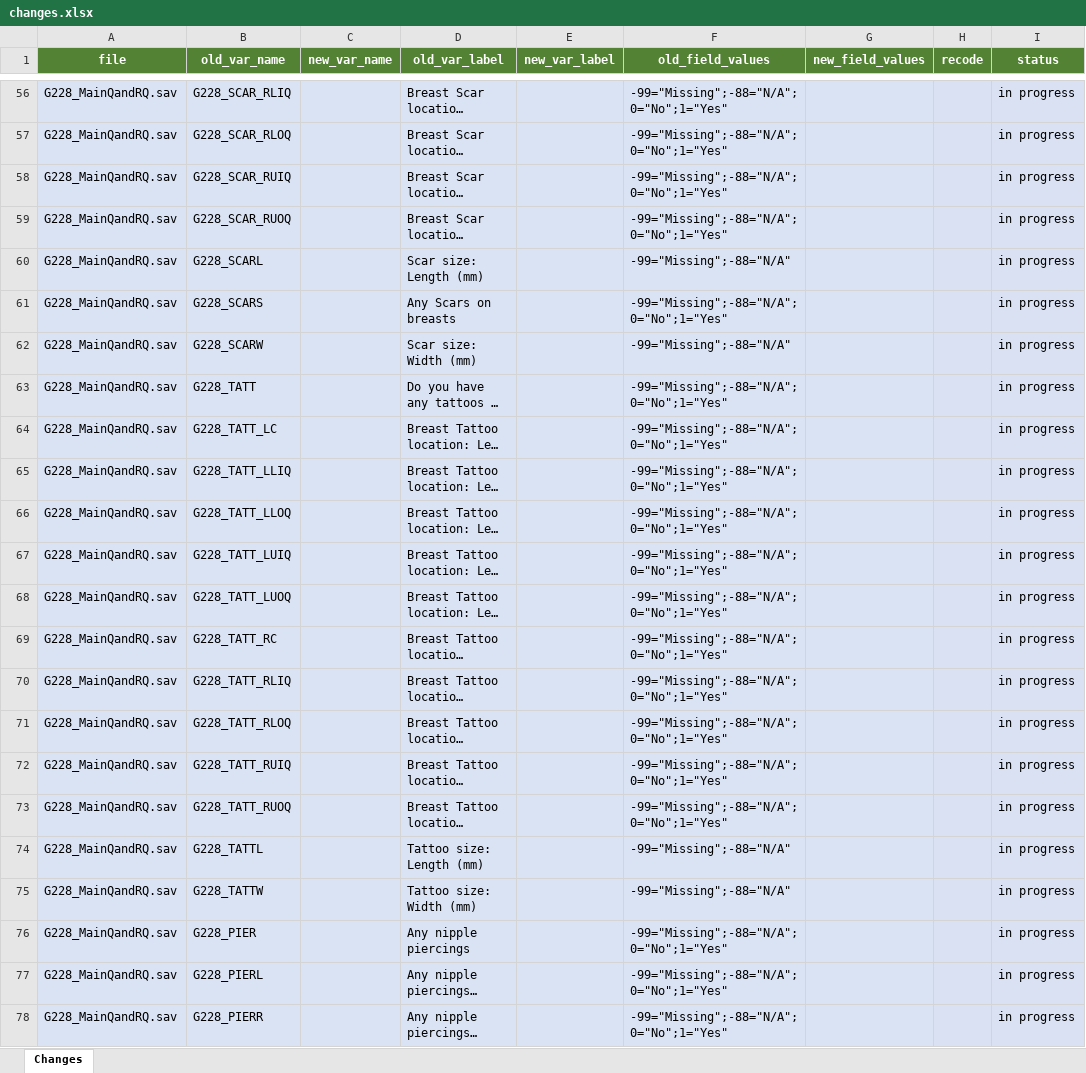
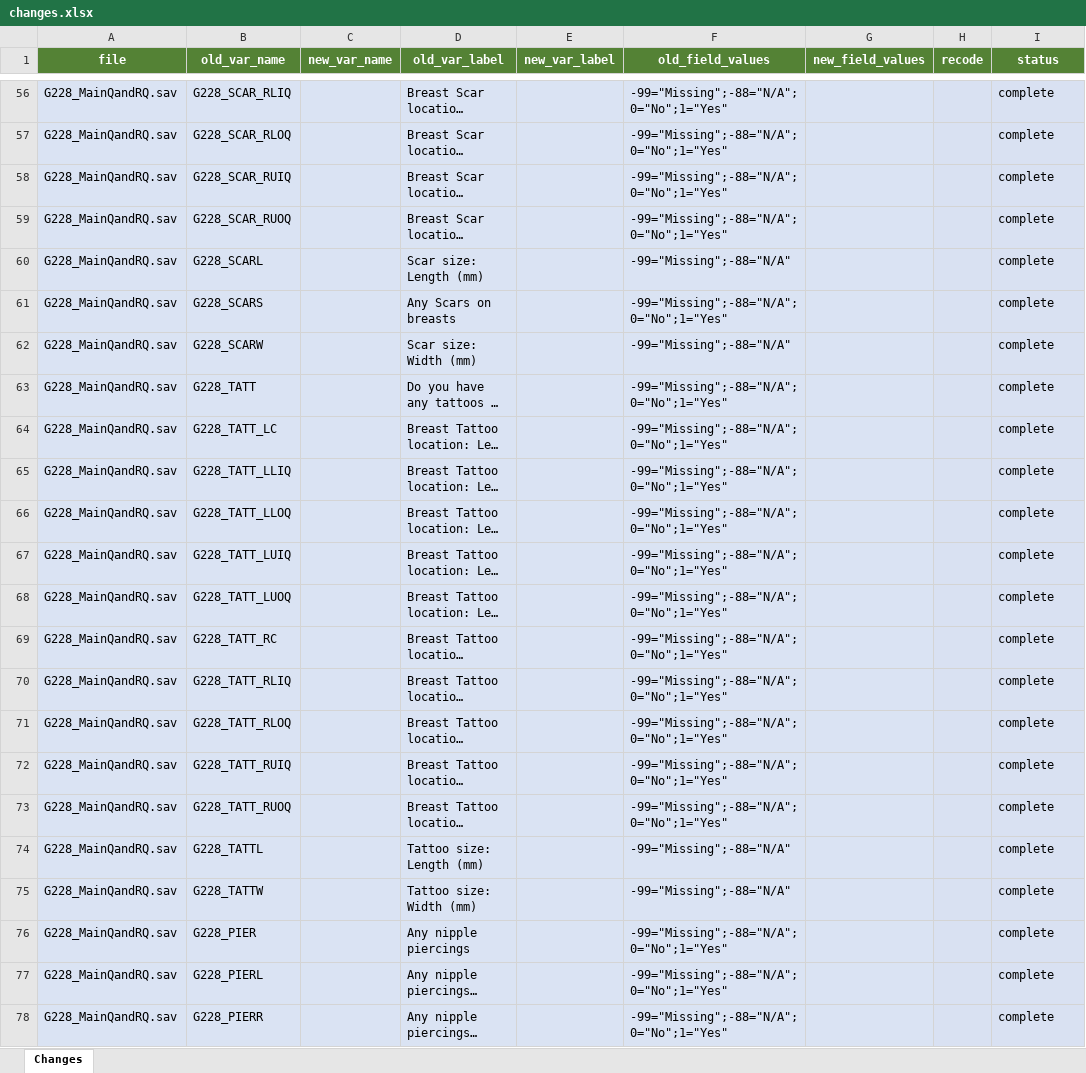
Before and after one commit to matt-humphrey/tibs, an Excel workbook: changes.xlsx, sheet Changes, drawn as a sheet; only a part is shown, gaps mark what is left out; long unchanged cells end in …; values as stored, in another font and other column widths than the file's, no borders; table styles not drawn; the diff covers the shown part only; the diff names each change by its address in the sheet, - before the commit and + after, or states it on an @@ line.

```diff
--- a/changes.xlsx (sheet Changes)
+++ b/changes.xlsx (sheet Changes)
-I56:I78 (status): in progress
+I56:I78 (status): complete
```
Also changed, not shown: 80 edited cells elsewhere in this sheet.
